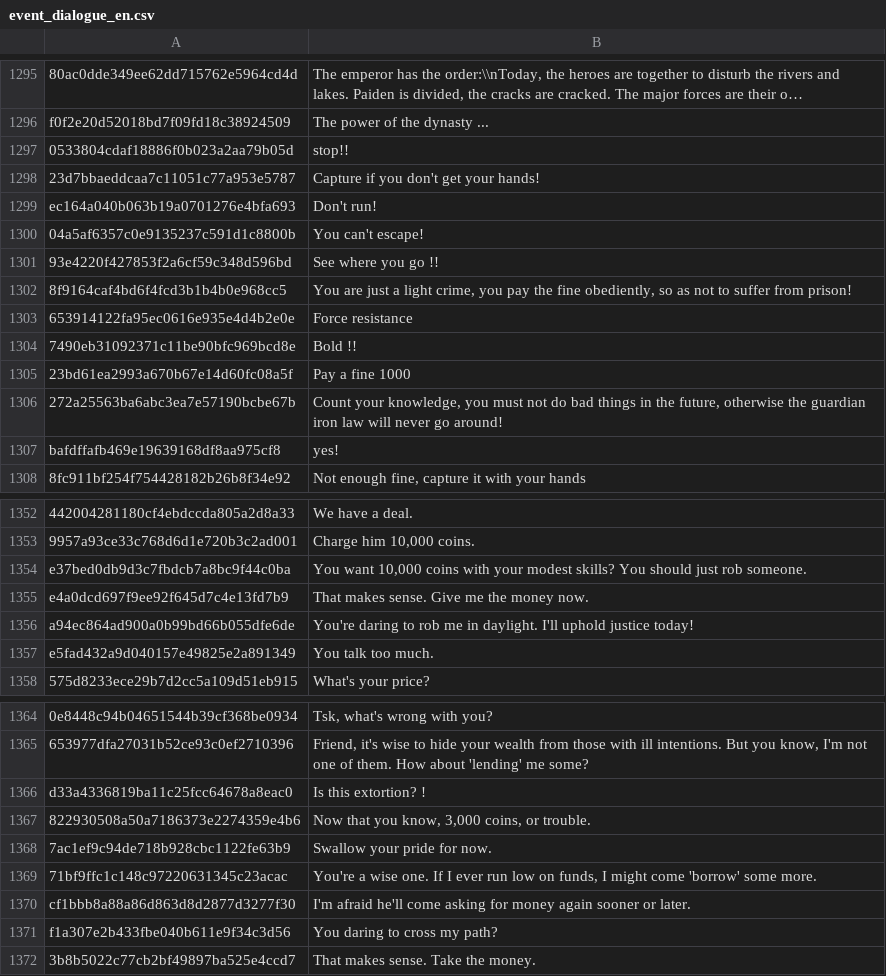
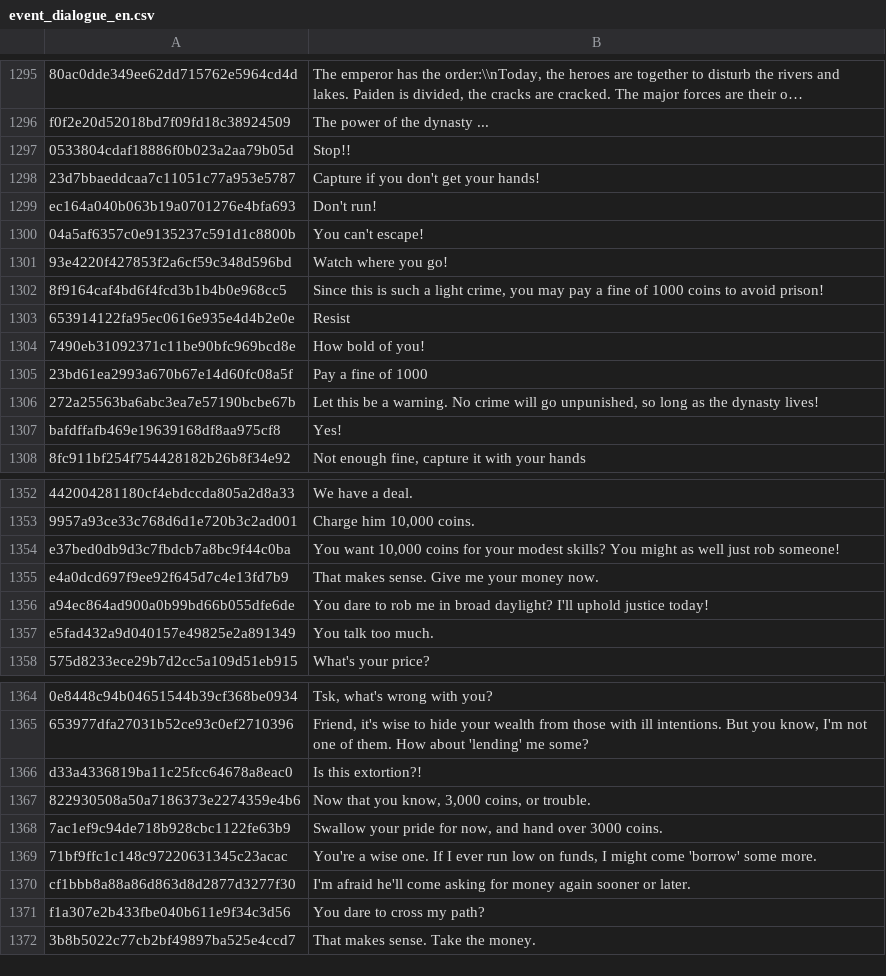
Before and after one commit to milk-11111/The-Matchless-Kungfu-Localization-EN, a CSV file: event_dialogue_en.csv, drawn as a sheet; only a part is shown, gaps mark what is left out; long unchanged cells end in …; the diff covers the shown part only.

```diff
--- a/event_dialogue_en.csv
+++ b/event_dialogue_en.csv
@@ -1296,3 +1296,3 @@
 "f0f2e20d52018bd7f09fd18c38924509","The power of the dynasty ..."
-"0533804cdaf18886f0b023a2aa79b05d","stop!!"
+"0533804cdaf18886f0b023a2aa79b05d","Stop!!"
 "23d7bbaeddcaa7c11051c77a953e5787","Capture if you don't get your hands!"
@@ -1300,9 +1300,9 @@
 "04a5af6357c0e9135237c591d1c8800b","You can't escape!"
-"93e4220f427853f2a6cf59c348d596bd","See where you go !!"
-"8f9164caf4bd6f4fcd3b1b4b0e968cc5","You are just a light crime, you pay the fine obediently, so as not to suffer from prison!"
-"653914122fa95ec0616e935e4d4b2e0e","Force resistance"
-"7490eb31092371c11be90bfc969bcd8e","Bold !!"
-"23bd61ea2993a670b67e14d60fc08a5f","Pay a fine 1000"
-"272a25563ba6abc3ea7e57190bcbe67b","Count your knowledge, you must not do bad things in the future, otherwise the guardian iron law will never go around!"
-"bafdffafb469e19639168df8aa975cf8","yes!"
+"93e4220f427853f2a6cf59c348d596bd","Watch where you go!"
+"8f9164caf4bd6f4fcd3b1b4b0e968cc5","Since this is such a light crime, you may pay a fine of 1000 coins to avoid prison!"
+"653914122fa95ec0616e935e4d4b2e0e","Resist"
+"7490eb31092371c11be90bfc969bcd8e","How bold of you!"
+"23bd61ea2993a670b67e14d60fc08a5f","Pay a fine of 1000"
+"272a25563ba6abc3ea7e57190bcbe67b","Let this be a warning. No crime will go unpunished, so long as the dynasty lives!"
+"bafdffafb469e19639168df8aa975cf8","Yes!"
 "8fc911bf254f754428182b26b8f34e92","Not enough fine, capture it with your hands"
@@ -1353,5 +1353,5 @@
 "9957a93ce33c768d6d1e720b3c2ad001","Charge him 10,000 coins."
-"e37bed0db9d3c7fbdcb7a8bc9f44c0ba","You want 10,000 coins with your modest skills? You should just rob someone."
-"e4a0dcd697f9ee92f645d7c4e13fd7b9","That makes sense. Give me the money now."
-"a94ec864ad900a0b99bd66b055dfe6de","You're daring to rob me in daylight. I'll uphold justice today!"
+"e37bed0db9d3c7fbdcb7a8bc9f44c0ba","You want 10,000 coins for your modest skills? You might as well just rob someone!"
+"e4a0dcd697f9ee92f645d7c4e13fd7b9","That makes sense. Give me your money now."
+"a94ec864ad900a0b99bd66b055dfe6de","You dare to rob me in broad daylight? I'll uphold justice today!"
 "e5fad432a9d040157e49825e2a891349","You talk too much."
@@ -1365,8 +1365,8 @@
 "653977dfa27031b52ce93c0ef2710396","Friend, it's wise to hide your wealth from those with ill intentions. But you know, I'm not one of them. How about 'lending' me some?"
-"d33a4336819ba11c25fcc64678a8eac0","Is this extortion? !"
+"d33a4336819ba11c25fcc64678a8eac0","Is this extortion?!"
 "822930508a50a7186373e2274359e4b6","Now that you know, 3,000 coins, or trouble."
-"7ac1ef9c94de718b928cbc1122fe63b9","Swallow your pride for now."
+"7ac1ef9c94de718b928cbc1122fe63b9","Swallow your pride for now, and hand over 3000 coins."
 "71bf9ffc1c148c97220631345c23acac","You're a wise one. If I ever run low on funds, I might come 'borrow' some more."
 "cf1bbb8a88a86d863d8d2877d3277f30","I'm afraid he'll come asking for money again sooner or later."
-"f1a307e2b433fbe040b611e9f34c3d56","You daring to cross my path?"
+"f1a307e2b433fbe040b611e9f34c3d56","You dare to cross my path?"
 "3b8b5022c77cb2bf49897ba525e4ccd7","That makes sense. Take the money."
```
Also changed, not shown: 4 edited cells elsewhere in this file, ui_en.csv.
